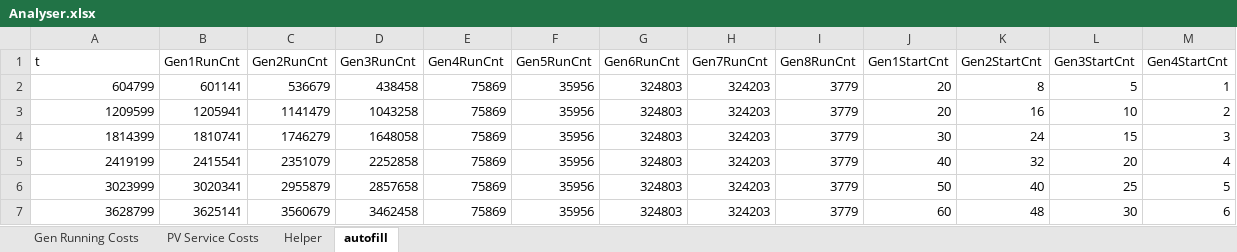
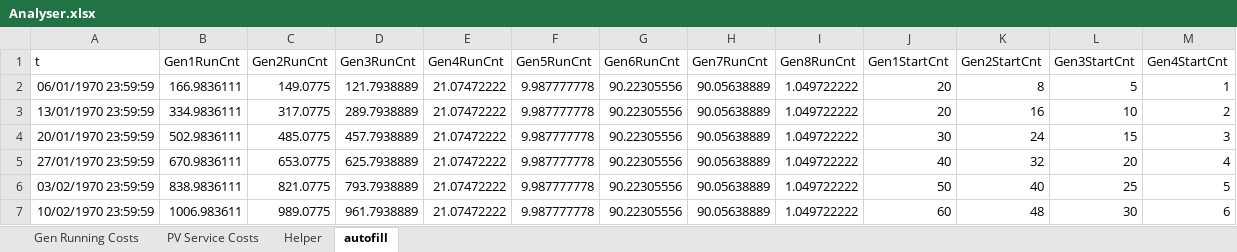
Before and after one commit to thinkOfaNumber/Asim, an Excel workbook: SolarLoadModel/Data/Analyser.xlsx, sheet autofill, drawn as a sheet; only a part is shown; values as stored, in another font and other column widths than the file's, no borders; the diff covers the shown part only; the diff names each change by its address in the sheet, - before the commit and + after, or states it on an @@ line.

Commit message:
Fuel efficiency curves, updated manual.

```diff
--- a/SolarLoadModel/Data/Analyser.xlsx (sheet autofill)
+++ b/SolarLoadModel/Data/Analyser.xlsx (sheet autofill)
-A2 (t): 604799
+A2 (t): 06/01/1970 23:59:59
-B2 (Gen1RunCnt): 601141
+B2 (Gen1RunCnt): 166.9836111
-C2 (Gen2RunCnt): 536679
+C2 (Gen2RunCnt): 149.0775
-D2 (Gen3RunCnt): 438458
+D2 (Gen3RunCnt): 121.7938889
-E2:E7 (Gen4RunCnt): 75869
+E2:E7 (Gen4RunCnt): 21.07472222
-F2:F7 (Gen5RunCnt): 35956
+F2:F7 (Gen5RunCnt): 9.987777778
-G2:G7 (Gen6RunCnt): 324803
+G2:G7 (Gen6RunCnt): 90.22305556
-H2:H7 (Gen7RunCnt): 324203
+H2:H7 (Gen7RunCnt): 90.05638889
-I2:I7 (Gen8RunCnt): 3779
+I2:I7 (Gen8RunCnt): 1.049722222
-A3 (t): 1209599
+A3 (t): 13/01/1970 23:59:59
-B3 (Gen1RunCnt): 1205941
+B3 (Gen1RunCnt): 334.9836111
-C3 (Gen2RunCnt): 1141479
+C3 (Gen2RunCnt): 317.0775
-D3 (Gen3RunCnt): 1043258
+D3 (Gen3RunCnt): 289.7938889
-A4 (t): 1814399
+A4 (t): 20/01/1970 23:59:59
-B4 (Gen1RunCnt): 1810741
+B4 (Gen1RunCnt): 502.9836111
-C4 (Gen2RunCnt): 1746279
+C4 (Gen2RunCnt): 485.0775
-D4 (Gen3RunCnt): 1648058
+D4 (Gen3RunCnt): 457.7938889
-A5 (t): 2419199
+A5 (t): 27/01/1970 23:59:59
-B5 (Gen1RunCnt): 2415541
+B5 (Gen1RunCnt): 670.9836111
-C5 (Gen2RunCnt): 2351079
+C5 (Gen2RunCnt): 653.0775
-D5 (Gen3RunCnt): 2252858
+D5 (Gen3RunCnt): 625.7938889
-A6 (t): 3023999
+A6 (t): 03/02/1970 23:59:59
-B6 (Gen1RunCnt): 3020341
+B6 (Gen1RunCnt): 838.9836111
-C6 (Gen2RunCnt): 2955879
+C6 (Gen2RunCnt): 821.0775
-D6 (Gen3RunCnt): 2857658
+D6 (Gen3RunCnt): 793.7938889
-A7 (t): 3628799
+A7 (t): 10/02/1970 23:59:59
-B7 (Gen1RunCnt): 3625141
+B7 (Gen1RunCnt): 1006.983611
-C7 (Gen2RunCnt): 3560679
+C7 (Gen2RunCnt): 989.0775
-D7 (Gen3RunCnt): 3462458
+D7 (Gen3RunCnt): 961.7938889
```
Also changed, not shown: 837 edited cells elsewhere in this sheet, sheet Helper, sheet Gen Running Costs, formulas that keep their value, ExcelReader/data/Example.xlsx, 7 other files.
